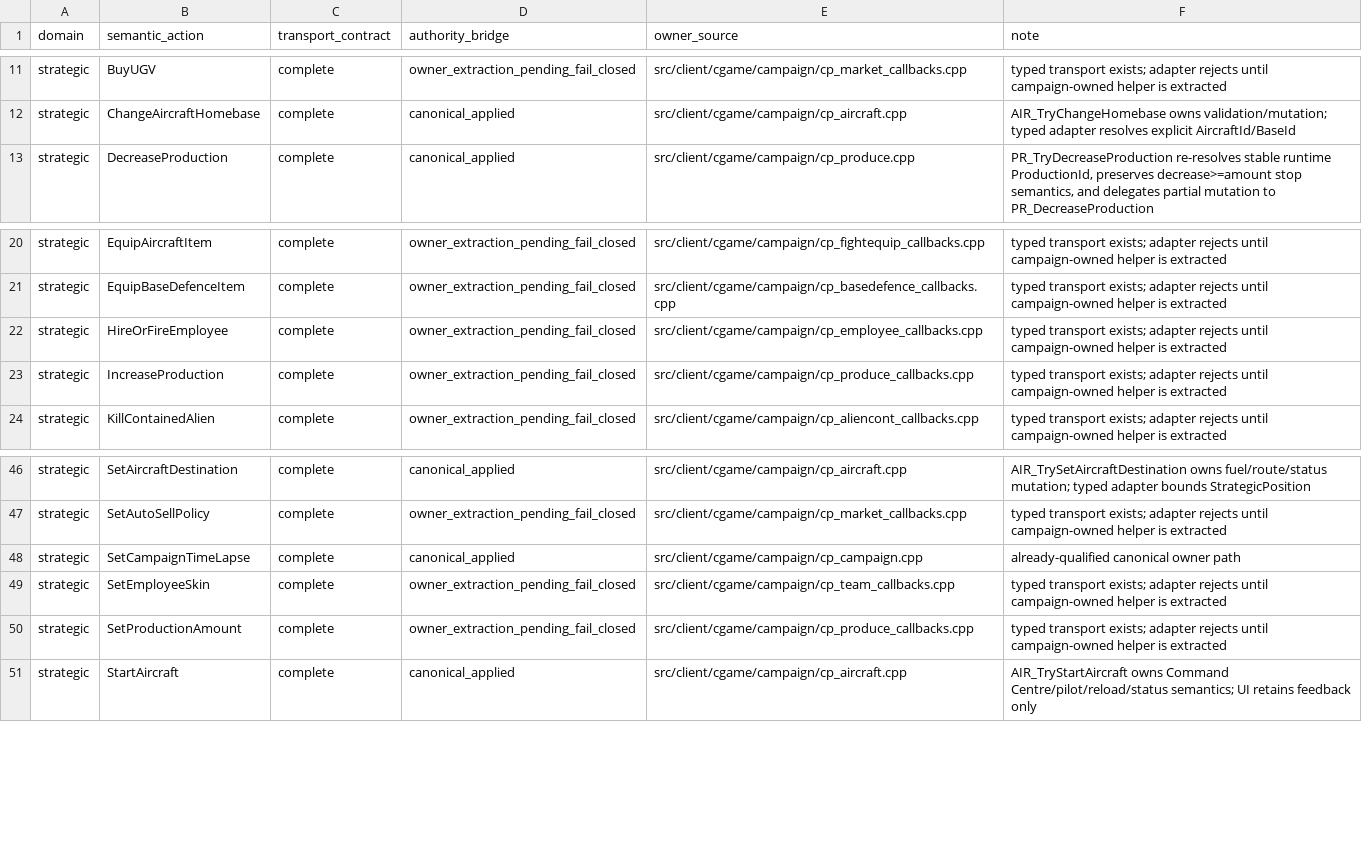
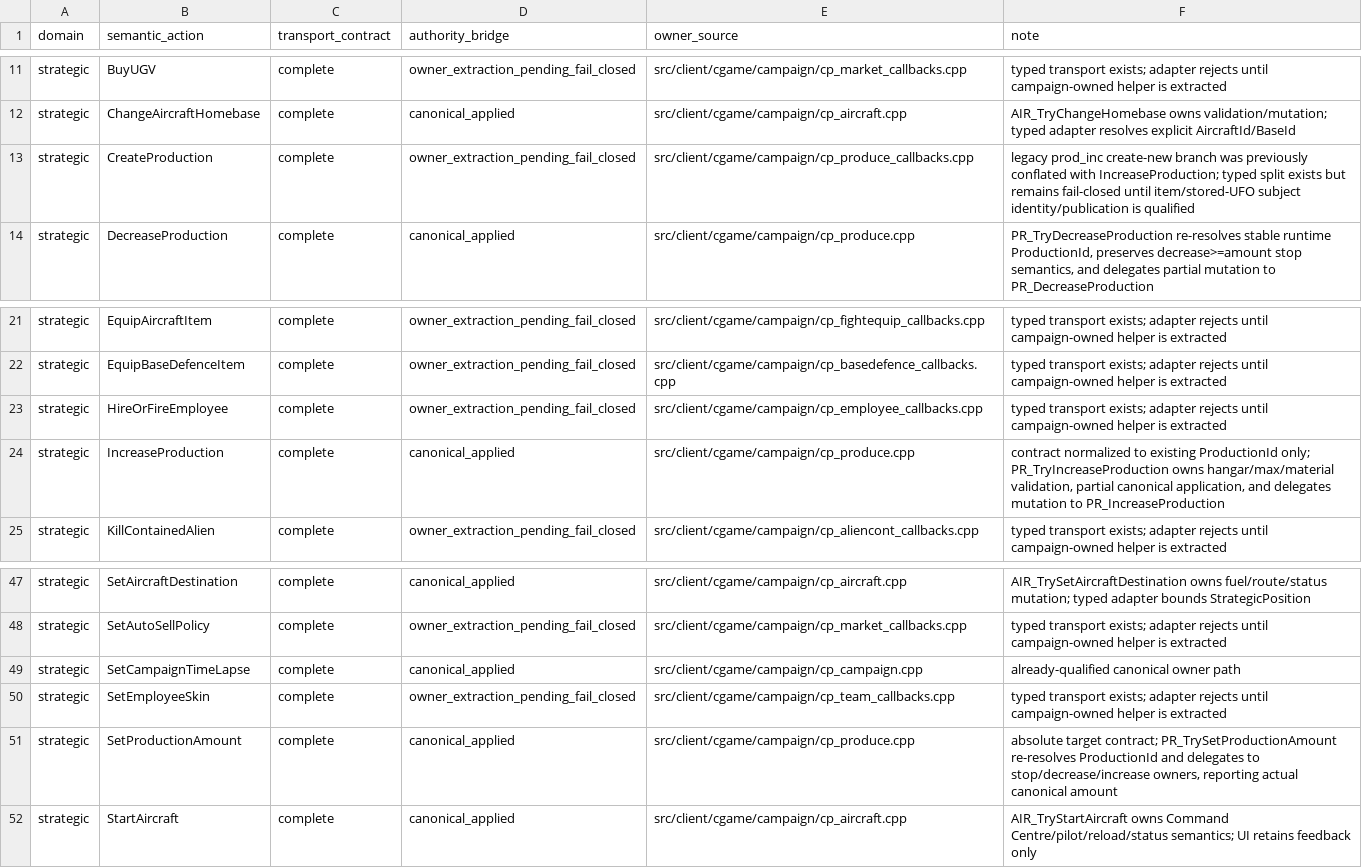
Before and after one commit to mstreurman/UFOAIREMASTER, a TSV file: tools/remaster/m1-authoritative-intent-coverage.tsv, drawn as a sheet; only a part is shown, gaps mark what is left out.

Commit message:
feat: normalize M1 production intent contracts

```diff
--- a/tools/remaster/m1-authoritative-intent-coverage.tsv
+++ b/tools/remaster/m1-authoritative-intent-coverage.tsv
@@ -12,2 +12,3 @@ strategic	BuyUGV	complete	owner_extraction_pending_fail_closed	src/client/cgame/
 strategic	ChangeAircraftHomebase	complete	canonical_applied	src/client/cgame/campaign/cp_aircraft.cpp	AIR_TryChangeHomebase owns validation/mutation; typed adapter resolves explicit AircraftId/BaseId
+strategic	CreateProduction	complete	owner_extraction_pending_fail_closed	src/client/cgame/campaign/cp_produce_callbacks.cpp	legacy prod_inc create-new branch was previously conflated with IncreaseProduction; typed split exists but remains fail-closed until item/stored-UFO subject identity/publication is qualified
 strategic	DecreaseProduction	complete	canonical_applied	src/client/cgame/campaign/cp_produce.cpp	PR_TryDecreaseProduction re-resolves stable runtime ProductionId, preserves decrease>=amount stop semantics, and delegates partial mutation to PR_DecreaseProduction
@@ -22,3 +23,3 @@ strategic	EquipBaseDefenceItem	complete	owner_extraction_pending_fail_closed	src
 strategic	HireOrFireEmployee	complete	owner_extraction_pending_fail_closed	src/client/cgame/campaign/cp_employee_callbacks.cpp	typed transport exists; adapter rejects until campaign-owned helper is extracted
-strategic	IncreaseProduction	complete	owner_extraction_pending_fail_closed	src/client/cgame/campaign/cp_produce_callbacks.cpp	typed transport exists; adapter rejects until campaign-owned helper is extracted
+strategic	IncreaseProduction	complete	canonical_applied	src/client/cgame/campaign/cp_produce.cpp	contract normalized to existing ProductionId only; PR_TryIncreaseProduction owns hangar/max/material validation, partial canonical application, and delegates mutation to PR_IncreaseProduction
 strategic	KillContainedAlien	complete	owner_extraction_pending_fail_closed	src/client/cgame/campaign/cp_aliencont_callbacks.cpp	typed transport exists; adapter rejects until campaign-owned helper is extracted
@@ -49,3 +50,3 @@ strategic	SetCampaignTimeLapse	complete	canonical_applied	src/client/cgame/campa
 strategic	SetEmployeeSkin	complete	owner_extraction_pending_fail_closed	src/client/cgame/campaign/cp_team_callbacks.cpp	typed transport exists; adapter rejects until campaign-owned helper is extracted
-strategic	SetProductionAmount	complete	owner_extraction_pending_fail_closed	src/client/cgame/campaign/cp_produce_callbacks.cpp	typed transport exists; adapter rejects until campaign-owned helper is extracted
+strategic	SetProductionAmount	complete	canonical_applied	src/client/cgame/campaign/cp_produce.cpp	absolute target contract; PR_TrySetProductionAmount re-resolves ProductionId and delegates to stop/decrease/increase owners, reporting actual canonical amount
 strategic	StartAircraft	complete	canonical_applied	src/client/cgame/campaign/cp_aircraft.cpp	AIR_TryStartAircraft owns Command Centre/pilot/reload/status semantics; UI retains feedback only
```
Also changed, not shown: tools/remaster/m1-canonical-identity-registry.tsv, 20 other files.
